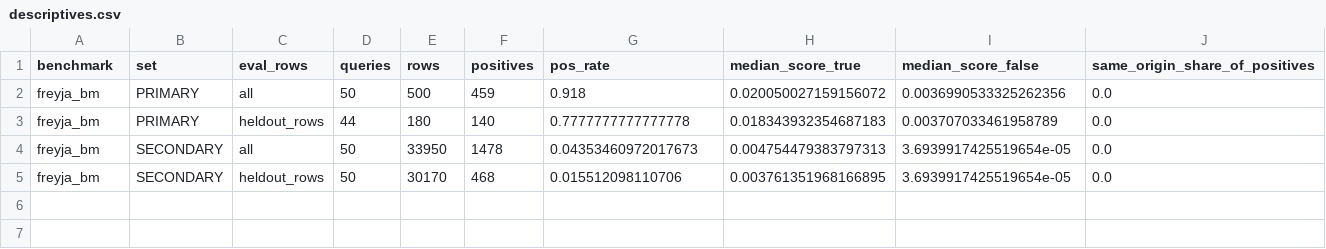
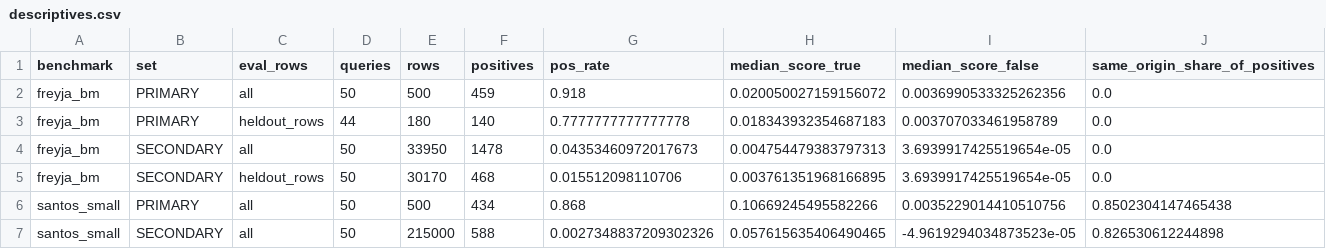
Before and after one commit to dtak-upc/FREYJA, a CSV file: calibration/results/descriptives.csv, drawn as a sheet; the diff names each change by its address in the sheet, - before the commit and + after, or states it on an @@ line.

```diff
--- a/calibration/results/descriptives.csv
+++ b/calibration/results/descriptives.csv
+row 6: santos_small | PRIMARY | all | 50 | 500 | 434 | 0.868 | 0.10669245495582266 | 0.0035229014410510756 | 0.8502304147465438
+row 7: santos_small | SECONDARY | all | 50 | 215000 | 588 | 0.0027348837209302326 | 0.057615635406490465 | -4.9619294034873523e-05 | 0.826530612244898
```
Also changed, not shown: calibration/results/gt_name_check.csv, calibration/results/precision_at_k.csv, 10 other files.
